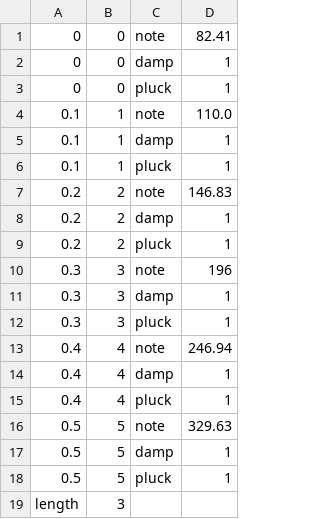
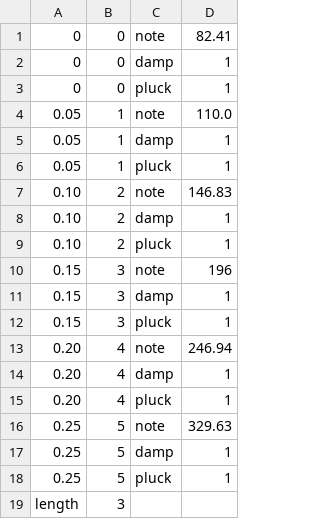
Before and after one commit to ch98-1/Python_Guitar_Synth, a CSV file: input.csv, drawn as a sheet.

```diff
--- a/input.csv
+++ b/input.csv
@@ -3,17 +3,17 @@
 0,0,pluck,1
-0.1,1,note,110.0
-0.1,1,damp,1
-0.1,1,pluck,1
-0.2,2,note,146.83
-0.2,2,damp,1
-0.2,2,pluck,1
-0.3,3,note,196
-0.3,3,damp,1
-0.3,3,pluck,1
-0.4,4,note,246.94
-0.4,4,damp,1
-0.4,4,pluck,1
-0.5,5,note,329.63
-0.5,5,damp,1
-0.5,5,pluck,1
+0.05,1,note,110.0
+0.05,1,damp,1
+0.05,1,pluck,1
+0.10,2,note,146.83
+0.10,2,damp,1
+0.10,2,pluck,1
+0.15,3,note,196
+0.15,3,damp,1
+0.15,3,pluck,1
+0.20,4,note,246.94
+0.20,4,damp,1
+0.20,4,pluck,1
+0.25,5,note,329.63
+0.25,5,damp,1
+0.25,5,pluck,1
 length,3
```
Also changed, not shown: 7 other files.
